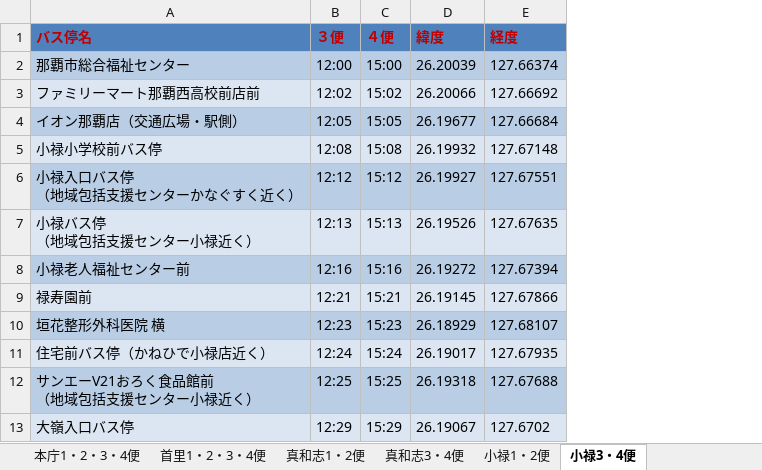
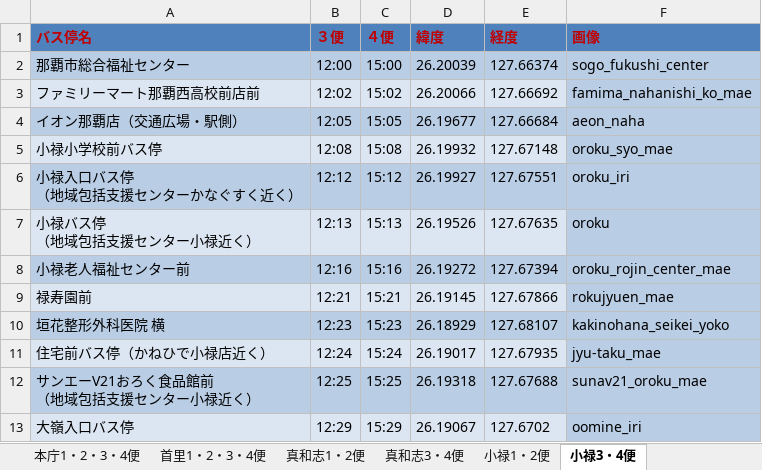
Before and after one commit to fragra-kaori/fukucyan-navi, an Excel workbook: demo_B/バス停緯度経度時刻.xlsx, sheet 小禄3・4便, drawn as a sheet; only a part is shown; values as stored, in another font and other column widths than the file's, no borders; the diff names each change by its address in the sheet, - before the commit and + after, or states it on an @@ line.

```diff
--- a/demo_B/バス停緯度経度時刻.xlsx (sheet 小禄3・4便)
+++ b/demo_B/バス停緯度経度時刻.xlsx (sheet 小禄3・4便)
+column F (画像), rows 2-13: sogo_fukushi_center | famima_nahanishi_ko_mae | aeon_naha | oroku_syo_mae | oroku_iri | oroku | oroku_rojin_center_mae | rokujyuen_mae | kakinohana_seikei_yoko | jyu-taku_mae | sunav21_oroku_mae | oomine_iri
```
Also changed, not shown: sheet 小禄1・2便, sheet 本庁1・2・3・4便, sheet 真和志1・2便, sheet 真和志3・4便, sheet 首里1・2・3・4便.
